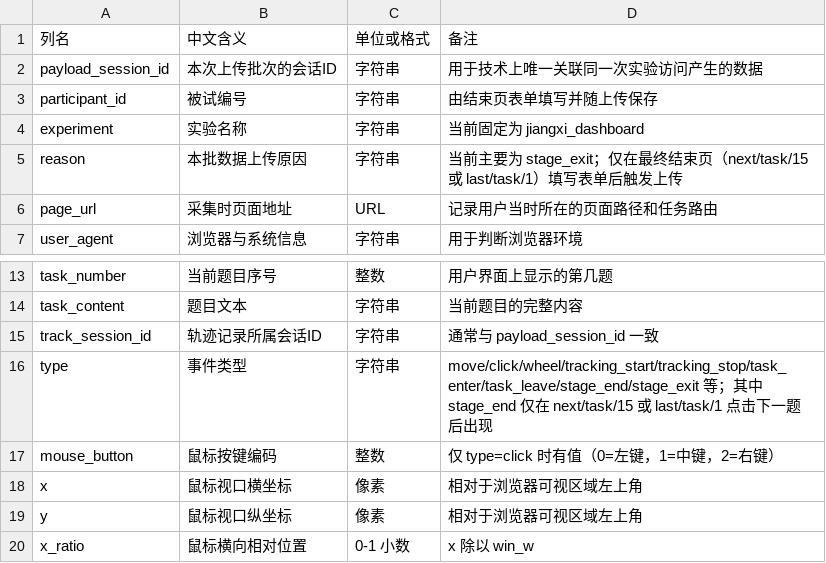
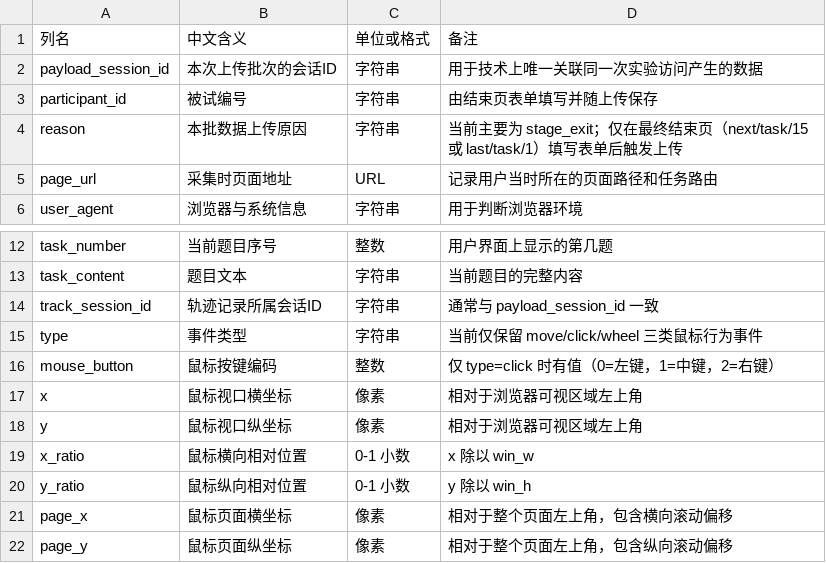
Before and after one commit to ttsum/dashboard, a CSV file: trajectories/mouse_trajectory_field_description.csv, drawn as a sheet; only a part is shown, gaps mark what is left out; the shorter side is filled out with more unchanged rows.

Commit message:
Support hunan/jiangxi dashboards and streamline mouse tracking fields

```diff
--- a/trajectories/mouse_trajectory_field_description.csv
+++ b/trajectories/mouse_trajectory_field_description.csv
@@ -3,3 +3,2 @@ payload_session_id,本次上传批次的会话ID,字符串,用于技术上唯一
 participant_id,被试编号,字符串,由结束页表单填写并随上传保存
-experiment,实验名称,字符串,当前固定为 jiangxi_dashboard
 reason,本批数据上传原因,字符串,当前主要为 stage_exit；仅在最终结束页（next/task/15 或 last/task/1）填写表单后触发上传
@@ -15,3 +14,3 @@ task_content,题目文本,字符串,当前题目的完整内容
 track_session_id,轨迹记录所属会话ID,字符串,通常与 payload_session_id 一致
-type,事件类型,字符串,"move/click/wheel/tracking_start/tracking_stop/task_enter/task_leave/stage_end/stage_exit 等；其中 stage_end 仅在 next/task/15 或 last/task/1 点击下一题后出现"
+type,事件类型,字符串,当前仅保留 move/click/wheel 三类鼠标行为事件
 mouse_button,鼠标按键编码,整数,仅 type=click 时有值（0=左键，1=中键，2=右键）
```
Also changed, not shown: 9 other files.
